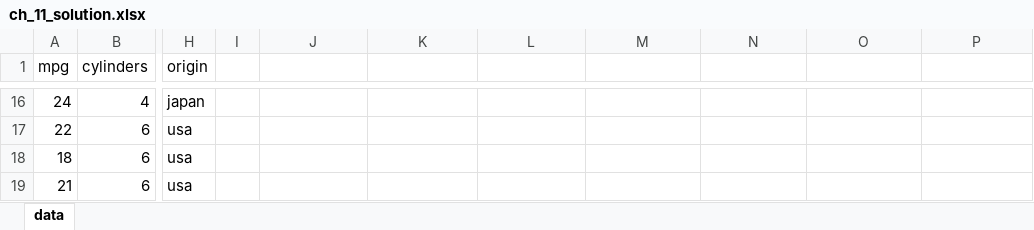
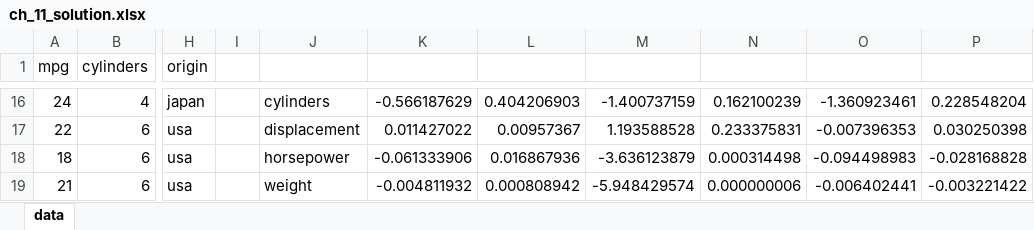
Before and after one commit to PacktPublishing/Python-in-Excel-for-Data-Analytics, an Excel workbook: ch_11_ai_assistance/ch_11_solution.xlsx, sheet data, drawn as a sheet; only a part is shown, gaps mark what is left out; values as stored, in another font and other column widths than the file's, no borders; table styles not drawn; the diff covers the shown part only; the diff names each change by its address in the sheet, - before the commit and + after, or states it on an @@ line.

```diff
--- a/ch_11_ai_assistance/ch_11_solution.xlsx (sheet data)
+++ b/ch_11_ai_assistance/ch_11_solution.xlsx (sheet data)
-J16: (empty)
+J16: cylinders
-K16: (empty)
+K16: -0.566187629
-L16: (empty)
+L16: 0.404206903
-M16: (empty)
+M16: -1.400737159
-N16: (empty)
+N16: 0.162100239
-O16: (empty)
+O16: -1.360923461
-P16: (empty)
+P16: 0.228548204
-J17: (empty)
+J17: displacement
-K17: (empty)
+K17: 0.011427022
-L17: (empty)
+L17: 0.00957367
-M17: (empty)
+M17: 1.193588528
-N17: (empty)
+N17: 0.233375831
-O17: (empty)
+O17: -0.007396353
-P17: (empty)
+P17: 0.030250398
-J18: (empty)
+J18: horsepower
-K18: (empty)
+K18: -0.061333906
-L18: (empty)
+L18: 0.016867936
-M18: (empty)
+M18: -3.636123879
-N18: (empty)
+N18: 0.000314498
-O18: (empty)
+O18: -0.094498983
-P18: (empty)
+P18: -0.028168828
-J19: (empty)
+J19: weight
-K19: (empty)
+K19: -0.004811932
-L19: (empty)
+L19: 0.000808942
-M19: (empty)
+M19: -5.948429574
-N19: (empty)
+N19: 0.000000006
-O19: (empty)
+O19: -0.006402441
-P19: (empty)
+P19: -0.003221422
```
Also changed, not shown: 34 edited cells elsewhere in this sheet, formulas that keep their value.
